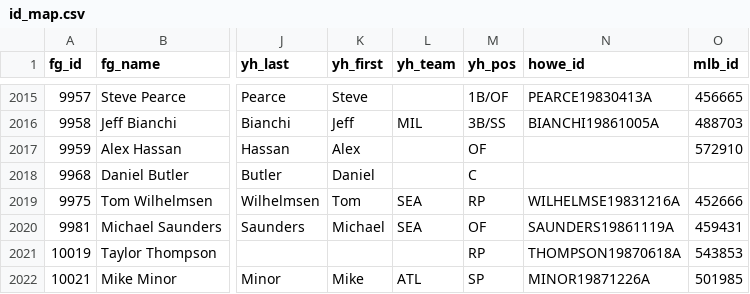
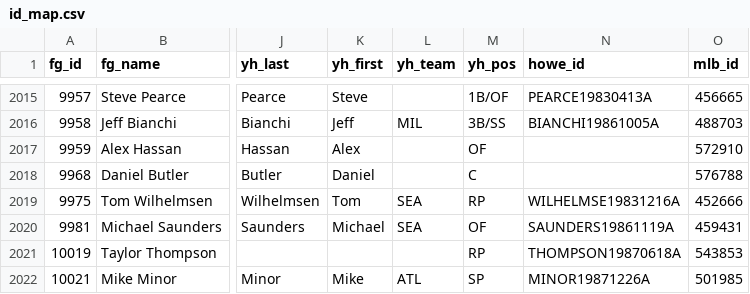
Before and after one commit to jthomm/fuzzy-octo-ninja, a CSV file: id_map/id_map.csv, drawn as a sheet; only a part is shown, gaps mark what is left out; the diff covers the shown part only; the diff names each change by its address in the sheet, - before the commit and + after, or states it on an @@ line.

```diff
--- a/id_map/id_map.csv
+++ b/id_map/id_map.csv
-O2018 (mlb_id): (empty)
+O2018 (mlb_id): 576788
```
Also changed, not shown: 17 edited cells elsewhere in this file.
